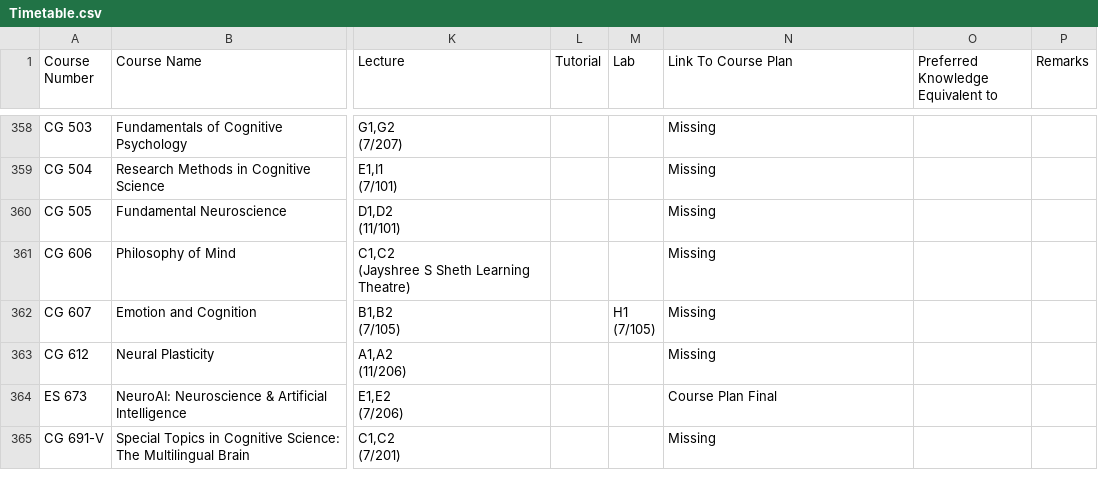
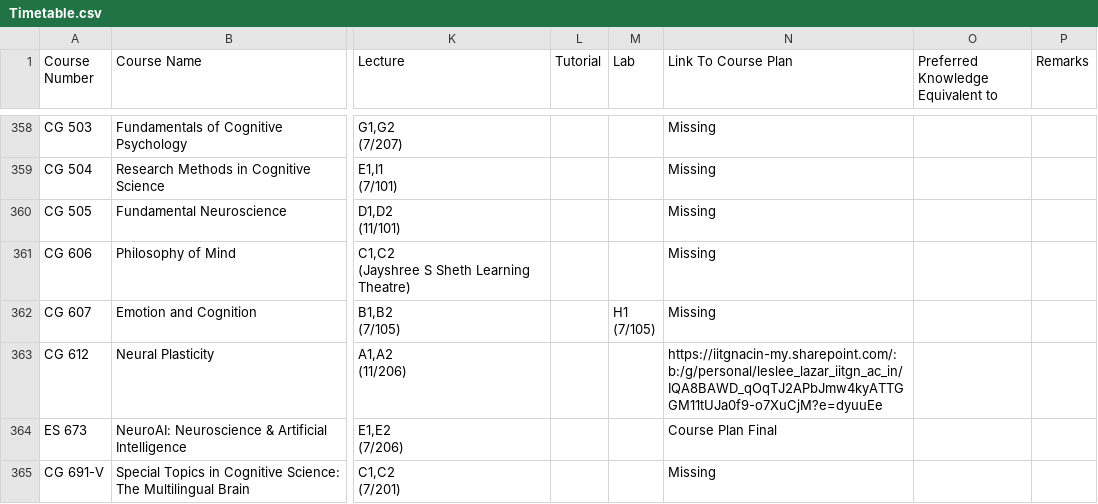
Before and after one commit to Naveen-Pal/timetable, a CSV file: Timetable.csv, drawn as a sheet; only a part is shown, gaps mark what is left out; the diff covers the shown part only; the diff names each change by its address in the sheet, - before the commit and + after, or states it on an @@ line.

```diff
--- a/Timetable.csv
+++ b/Timetable.csv
-N363 (Link To Course Plan): Missing
+N363 (Link To Course Plan): https://iitgnacin-my.sharepoint.com/:b:/g/personal/leslee_lazar_iitgn_ac_in/IQA8BAWD_qOqTJ2APbJmw4kyATTGGM11tUJa0f9-o7XuCjM?e=dyuuEe
```
Also changed, not shown: 1 added row and 6 edited cells elsewhere in this file, Updated_Processed_Timetable.csv.
